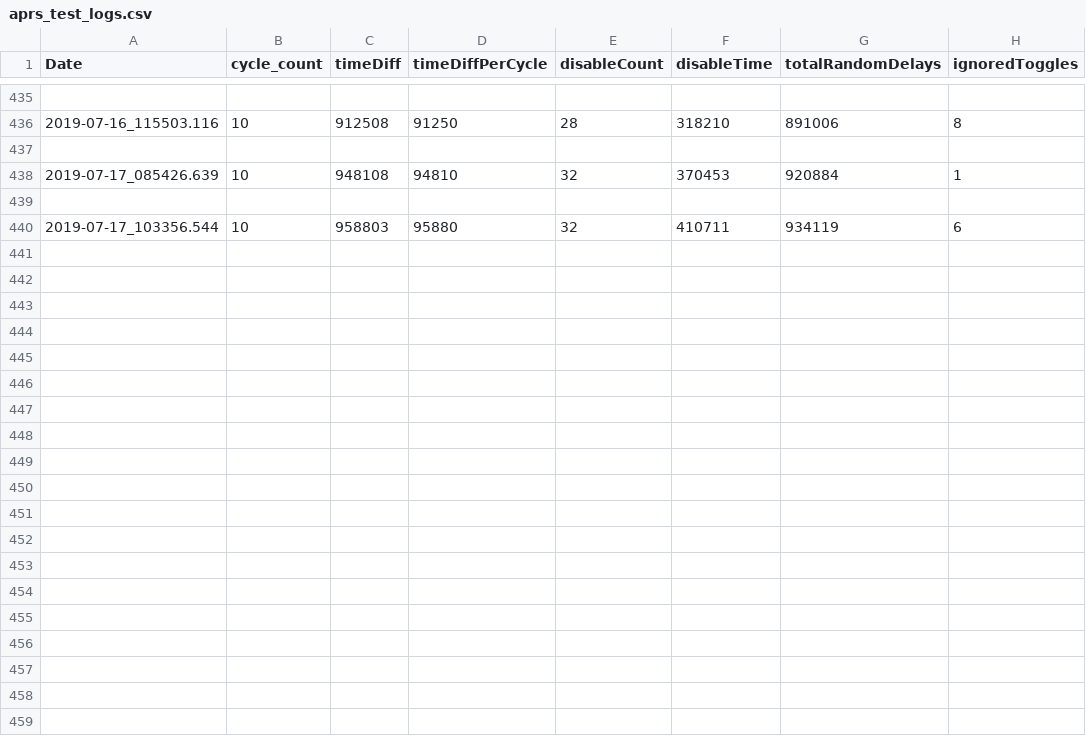
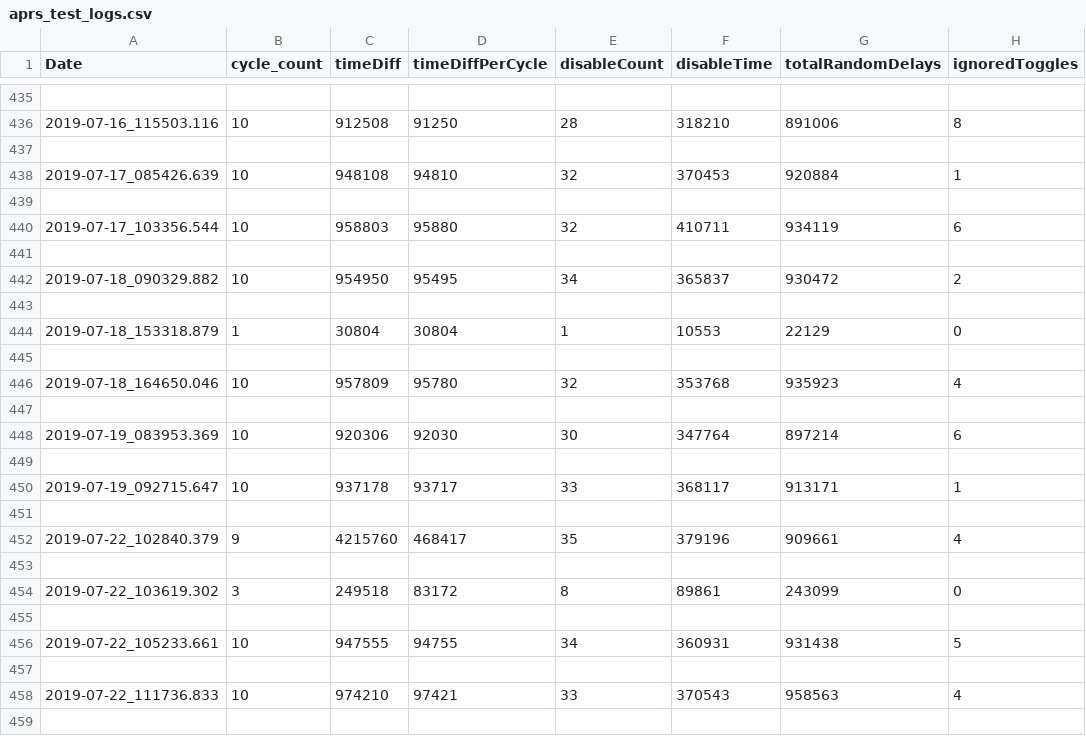
Before and after one commit to wshackle/aprs-framework, a CSV file: linux_netbeans_run_user_home/aprs_test_logs.csv, drawn as a sheet; only a part is shown, gaps mark what is left out; the diff covers the shown part only.

```diff
--- a/linux_netbeans_run_user_home/aprs_test_logs.csv
+++ b/linux_netbeans_run_user_home/aprs_test_logs.csv
@@ -440 +440,20 @@ Date,cycle_count,timeDiff,timeDiffPerCycle,disableCount,disableTime,totalRandomD
 2019-07-17_103356.544,10,958803,95880,32,410711,934119,6
+
+2019-07-18_090329.882,10,954950,95495,34,365837,930472,2
+
+2019-07-18_153318.879,1,30804,30804,1,10553,22129,0
+
+2019-07-18_164650.046,10,957809,95780,32,353768,935923,4
+
+2019-07-19_083953.369,10,920306,92030,30,347764,897214,6
+
+2019-07-19_092715.647,10,937178,93717,33,368117,913171,1
+
+2019-07-22_102840.379,9,4215760,468417,35,379196,909661,4
+
+2019-07-22_103619.302,3,249518,83172,8,89861,243099,0
+
+2019-07-22_105233.661,10,947555,94755,34,360931,931438,5
+
+2019-07-22_111736.833,10,974210,97421,33,370543,958563,4
+
```
Also changed, not shown: 21 added rows elsewhere in this file, 28 other files.
